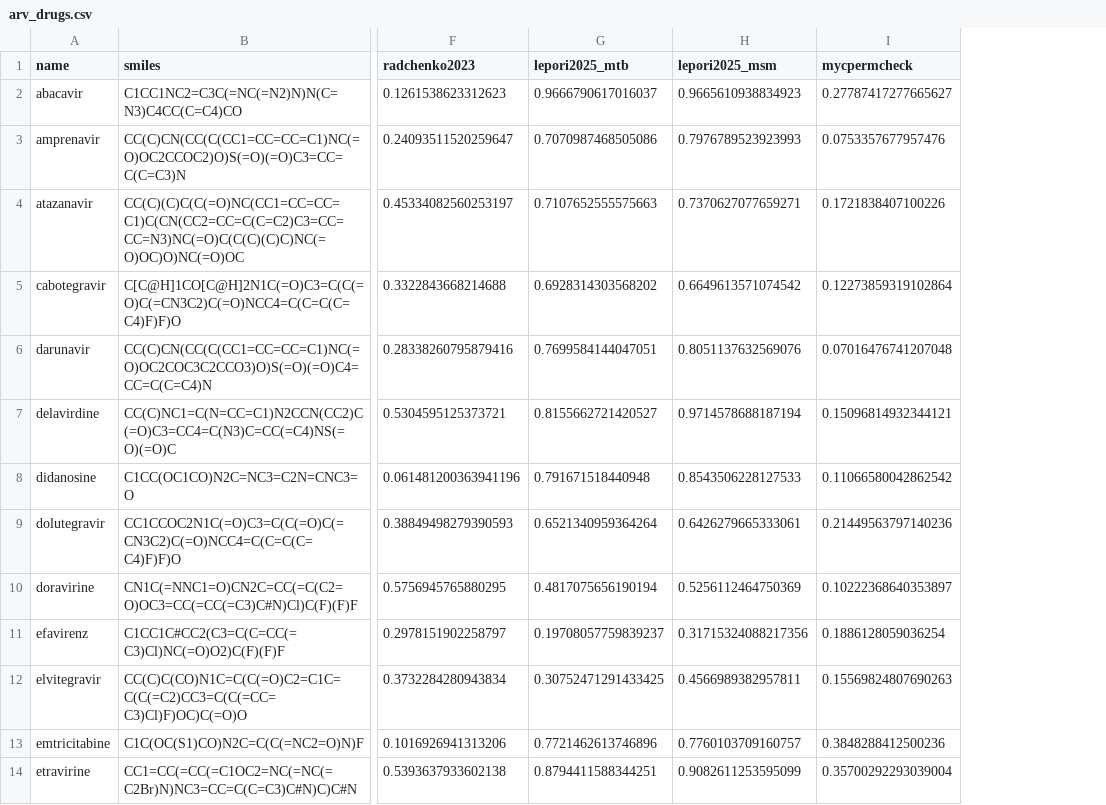
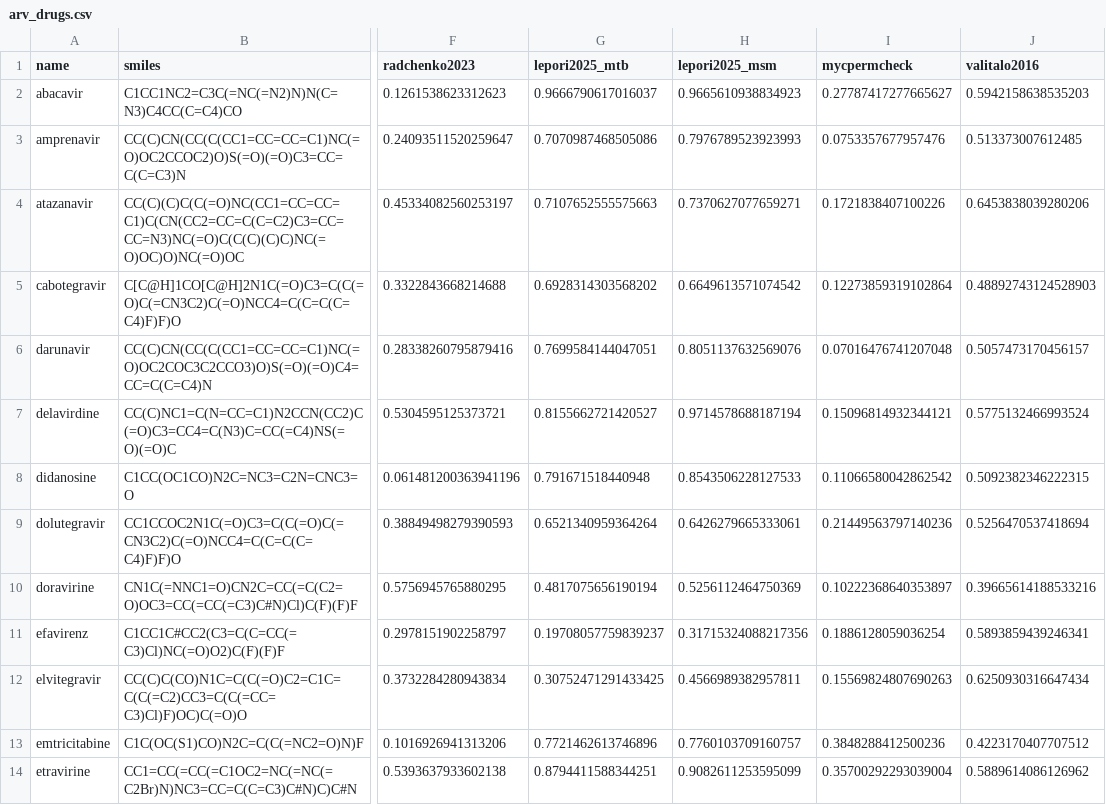
Before and after one commit to ersilia-os/ai2050-mtb-penetration, a CSV file: output/results/arv_drugs.csv, drawn as a sheet; only a part is shown, gaps mark what is left out; the diff names each change by its address in the sheet, - before the commit and + after, or states it on an @@ line.

```diff
--- a/output/results/arv_drugs.csv
+++ b/output/results/arv_drugs.csv
+column J (valitalo2016), rows 2-14: 0.5942158638535203 | 0.513373007612485 | 0.6453838039280206 | 0.48892743124528903 | 0.5057473170456157 | 0.5775132466993524 | 0.5092382346222315 | 0.5256470537418694 | 0.39665614188533216 | 0.5893859439246341 | 0.6250930316647434 | 0.4223170407707512 | 0.5889614086126962
```
Also changed, not shown: output/results/allpreds.csv, output/results/mtb_likeness_calibrated_scores.csv, 34 other files.
